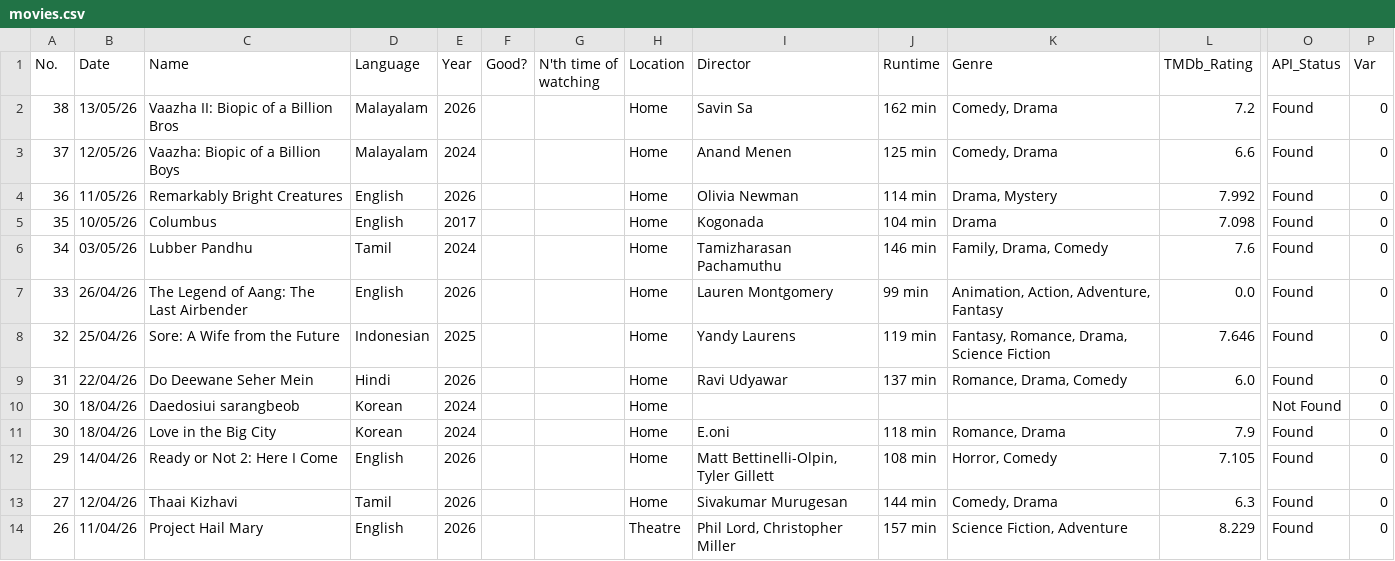
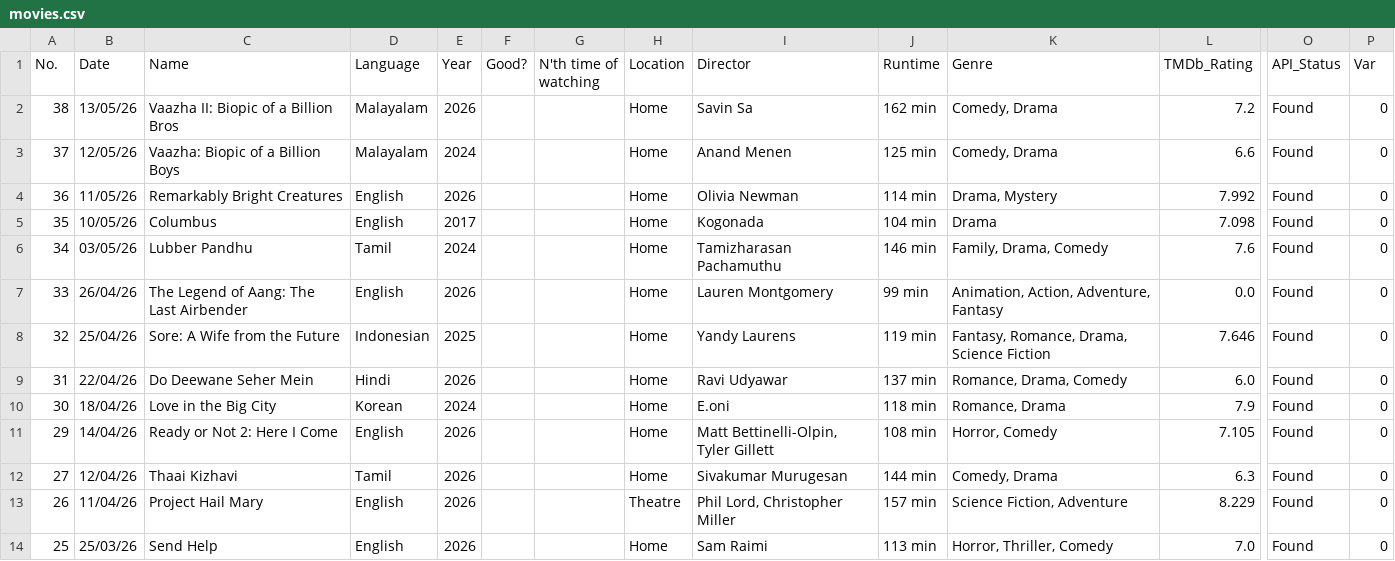
Before and after one commit to JSam-M/movies-dashboard, a CSV file: public/movies.csv, drawn as a sheet; only a part is shown, gaps mark what is left out; the shorter side is filled out with more unchanged rows; rows hold the shown columns only; the diff covers the shown part only; the diff names each change by its address in the sheet, - before the commit and + after, or states it on an @@ line.

```diff
--- a/public/movies.csv
+++ b/public/movies.csv
-row 10: 30 | 18/04/26 | Daedosiui sarangbeob | Korean | 2024 |  |  | Home |  |  |  |  | Not Found | 0
```
Also changed, not shown: 1 removed row elsewhere in this file.
